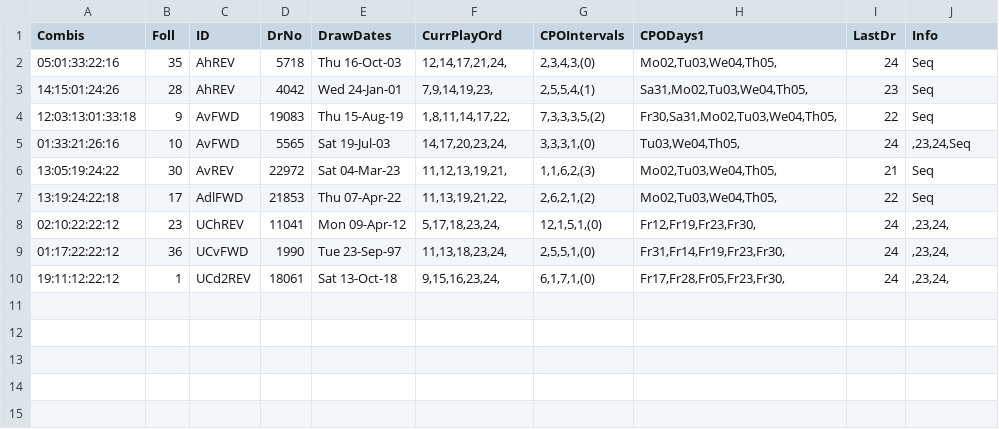
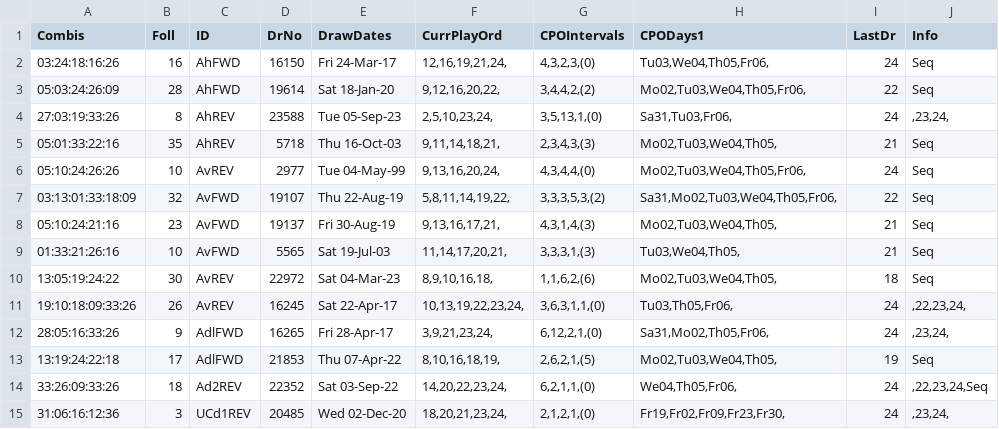
Before and after one commit to csnlcbtt/wix, a CSV file: csv/pwhzprjprv.csv, drawn as a sheet.

```diff
--- a/csv/pwhzprjprv.csv
+++ b/csv/pwhzprjprv.csv
@@ -1,10 +1,15 @@
 "Combis","Foll","ID","DrNo","DrawDates","CurrPlayOrd","CPOIntervals","CPODays1","LastDr","Info"
-"05:01:33:22:16",35,"AhREV",5718,"Thu 16-Oct-03","12,14,17,21,24,","2,3,4,3,(0)","Mo02,Tu03,We04,Th05,",24,"Seq"
-"14:15:01:24:26",28,"AhREV",4042,"Wed 24-Jan-01","7,9,14,19,23,","2,5,5,4,(1)","Sa31,Mo02,Tu03,We04,Th05,",23,"Seq"
-"12:03:13:01:33:18",9,"AvFWD",19083,"Thu 15-Aug-19","1,8,11,14,17,22,","7,3,3,3,5,(2)","Fr30,Sa31,Mo02,Tu03,We04,Th05,",22,"Seq"
-"01:33:21:26:16",10,"AvFWD",5565,"Sat 19-Jul-03","14,17,20,23,24,","3,3,3,1,(0)","Tu03,We04,Th05,",24,",23,24,Seq"
-"13:05:19:24:22",30,"AvREV",22972,"Sat 04-Mar-23","11,12,13,19,21,","1,1,6,2,(3)","Mo02,Tu03,We04,Th05,",21,"Seq"
-"13:19:24:22:18",17,"AdlFWD",21853,"Thu 07-Apr-22","11,13,19,21,22,","2,6,2,1,(2)","Mo02,Tu03,We04,Th05,",22,"Seq"
-"02:10:22:22:12",23,"UChREV",11041,"Mon 09-Apr-12","5,17,18,23,24,","12,1,5,1,(0)","Fr12,Fr19,Fr23,Fr30,",24,",23,24,"
-"01:17:22:22:12",36,"UCvFWD",1990,"Tue 23-Sep-97","11,13,18,23,24,","2,5,5,1,(0)","Fr31,Fr14,Fr19,Fr23,Fr30,",24,",23,24,"
-"19:11:12:22:12",1,"UCd2REV",18061,"Sat 13-Oct-18","9,15,16,23,24,","6,1,7,1,(0)","Fr17,Fr28,Fr05,Fr23,Fr30,",24,",23,24,"
+"03:24:18:16:26",16,"AhFWD",16150,"Fri 24-Mar-17","12,16,19,21,24,","4,3,2,3,(0)","Tu03,We04,Th05,Fr06,",24,"Seq"
+"05:03:24:26:09",28,"AhFWD",19614,"Sat 18-Jan-20","9,12,16,20,22,","3,4,4,2,(2)","Mo02,Tu03,We04,Th05,Fr06,",22,"Seq"
+"27:03:19:33:26",8,"AhREV",23588,"Tue 05-Sep-23","2,5,10,23,24,","3,5,13,1,(0)","Sa31,Tu03,Fr06,",24,",23,24,"
+"05:01:33:22:16",35,"AhREV",5718,"Thu 16-Oct-03","9,11,14,18,21,","2,3,4,3,(3)","Mo02,Tu03,We04,Th05,",21,"Seq"
+"05:10:24:26:26",10,"AvREV",2977,"Tue 04-May-99","9,13,16,20,24,","4,3,4,4,(0)","Mo02,Tu03,We04,Th05,Fr06,",24,"Seq"
+"03:13:01:33:18:09",32,"AvFWD",19107,"Thu 22-Aug-19","5,8,11,14,19,22,","3,3,3,5,3,(2)","Sa31,Mo02,Tu03,We04,Th05,Fr06,",22,"Seq"
+"05:10:24:21:16",23,"AvFWD",19137,"Fri 30-Aug-19","9,13,16,17,21,","4,3,1,4,(3)","Mo02,Tu03,We04,Th05,",21,"Seq"
+"01:33:21:26:16",10,"AvFWD",5565,"Sat 19-Jul-03","11,14,17,20,21,","3,3,3,1,(3)","Tu03,We04,Th05,",21,"Seq"
+"13:05:19:24:22",30,"AvREV",22972,"Sat 04-Mar-23","8,9,10,16,18,","1,1,6,2,(6)","Mo02,Tu03,We04,Th05,",18,"Seq"
+"19:10:18:09:33:26",26,"AvREV",16245,"Sat 22-Apr-17","10,13,19,22,23,24,","3,6,3,1,1,(0)","Tu03,Th05,Fr06,",24,",22,23,24,"
+"28:05:16:33:26",9,"AdlFWD",16265,"Fri 28-Apr-17","3,9,21,23,24,","6,12,2,1,(0)","Sa31,Mo02,Th05,Fr06,",24,",23,24,"
+"13:19:24:22:18",17,"AdlFWD",21853,"Thu 07-Apr-22","8,10,16,18,19,","2,6,2,1,(5)","Mo02,Tu03,We04,Th05,",19,"Seq"
+"33:26:09:33:26",18,"Ad2REV",22352,"Sat 03-Sep-22","14,20,22,23,24,","6,2,1,1,(0)","We04,Th05,Fr06,",24,",22,23,24,Seq"
+"31:06:16:12:36",3,"UCd1REV",20485,"Wed 02-Dec-20","18,20,21,23,24,","2,1,2,1,(0)","Fr19,Fr02,Fr09,Fr23,Fr30,",24,",23,24,"
```
Also changed, not shown: csv/p2hznhist.csv, csv/p4hznhist.csv, 45 other files.
